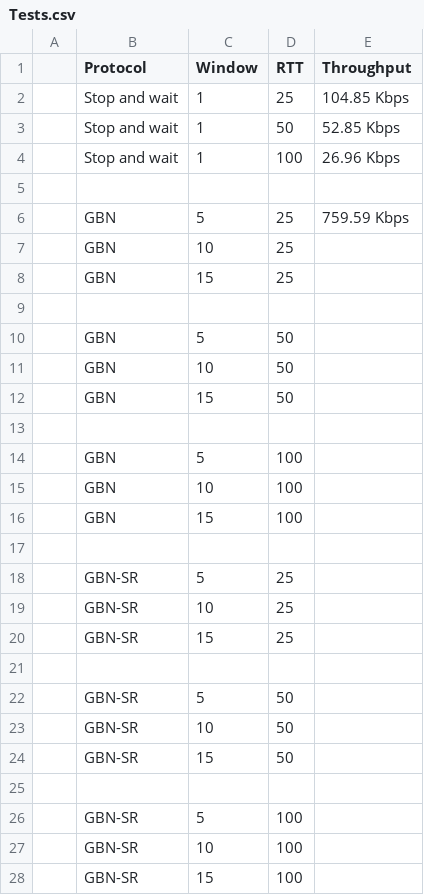
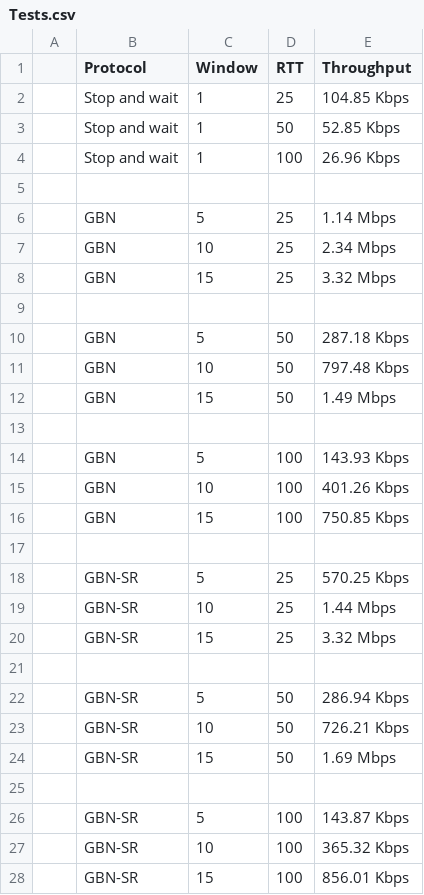
Before and after one commit to rasmusjs/DATA2410-1-23V-Datanettverk-og-skytjenester-Portfolio-2--Data-Reliable-Transport-Protocol, a CSV file: Tests.csv, drawn as a sheet.

Commit message:
Testet alle de windows sizes og throuputs

```diff
--- a/Tests.csv
+++ b/Tests.csv
@@ -5,24 +5,24 @@
 ,,,,
-,GBN,5,25,759.59 Kbps
-,GBN,10,25,
-,GBN,15,25,
+,GBN,5,25,1.14 Mbps
+,GBN,10,25,2.34 Mbps
+,GBN,15,25,3.32 Mbps
 ,,,,
-,GBN,5,50,
-,GBN,10,50,
-,GBN,15,50,
+,GBN,5,50,287.18 Kbps
+,GBN,10,50,797.48 Kbps
+,GBN,15,50,1.49 Mbps
 ,,,,
-,GBN,5,100,
-,GBN,10,100,
-,GBN,15,100,
+,GBN,5,100,143.93 Kbps
+,GBN,10,100,401.26 Kbps
+,GBN,15,100,750.85 Kbps
 ,,,,
-,GBN-SR,5,25,
-,GBN-SR,10,25,
-,GBN-SR,15,25,
+,GBN-SR,5,25,570.25 Kbps
+,GBN-SR,10,25,1.44 Mbps
+,GBN-SR,15,25,3.32 Mbps
 ,,,,
-,GBN-SR,5,50,
-,GBN-SR,10,50,
-,GBN-SR,15,50,
+,GBN-SR,5,50,286.94 Kbps
+,GBN-SR,10,50,726.21 Kbps
+,GBN-SR,15,50,1.69 Mbps
 ,,,,
-,GBN-SR,5,100,
-,GBN-SR,10,100,
-,GBN-SR,15,100,
+,GBN-SR,5,100,143.87 Kbps
+,GBN-SR,10,100,365.32 Kbps
+,GBN-SR,15,100,856.01 Kbps
```
Also changed, not shown: 1 other file.
